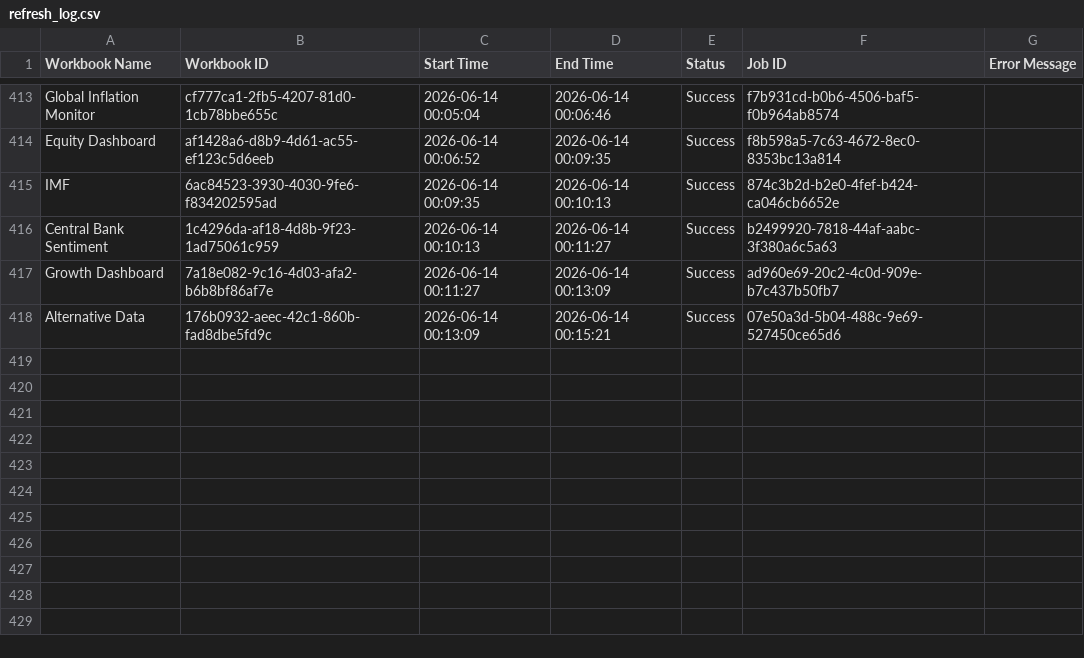
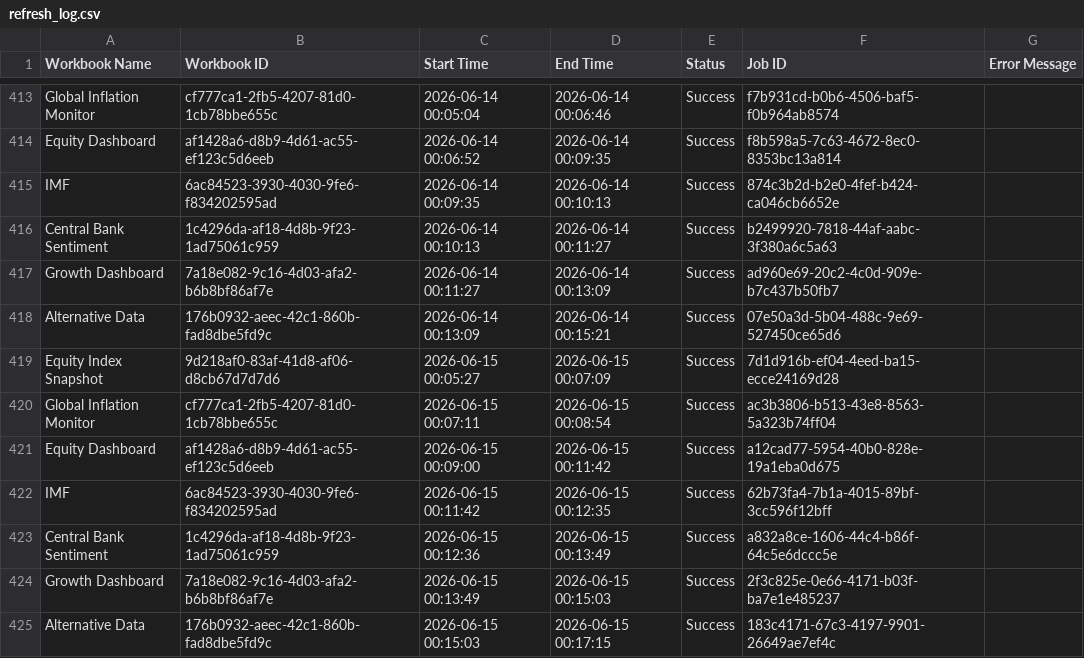
Before and after one commit to roy8in/tableau-extract-refresher, a CSV file: refresh_log.csv, drawn as a sheet; only a part is shown, gaps mark what is left out.

```diff
--- a/refresh_log.csv
+++ b/refresh_log.csv
@@ -418 +418,8 @@ Growth Dashboard,7a18e082-9c16-4d03-afa2-b6b8bf86af7e,2026-06-14 00:11:27,2026-0
 Alternative Data,176b0932-aeec-42c1-860b-fad8dbe5fd9c,2026-06-14 00:13:09,2026-06-14 00:15:21,Success,07e50a3d-5b04-488c-9e69-527450ce65d6,
+Equity Index Snapshot,9d218af0-83af-41d8-af06-d8cb67d7d7d6,2026-06-15 00:05:27,2026-06-15 00:07:09,Success,7d1d916b-ef04-4eed-ba15-ecce24169d28,
+Global Inflation Monitor,cf777ca1-2fb5-4207-81d0-1cb78bbe655c,2026-06-15 00:07:11,2026-06-15 00:08:54,Success,ac3b3806-b513-43e8-8563-5a323b74ff04,
+Equity Dashboard,af1428a6-d8b9-4d61-ac55-ef123c5d6eeb,2026-06-15 00:09:00,2026-06-15 00:11:42,Success,a12cad77-5954-40b0-828e-19a1eba0d675,
+IMF,6ac84523-3930-4030-9fe6-f834202595ad,2026-06-15 00:11:42,2026-06-15 00:12:35,Success,62b73fa4-7b1a-4015-89bf-3cc596f12bff,
+Central Bank Sentiment,1c4296da-af18-4d8b-9f23-1ad75061c959,2026-06-15 00:12:36,2026-06-15 00:13:49,Success,a832a8ce-1606-44c4-b86f-64c5e6dccc5e,
+Growth Dashboard,7a18e082-9c16-4d03-afa2-b6b8bf86af7e,2026-06-15 00:13:49,2026-06-15 00:15:03,Success,2f3c825e-0e66-4171-b03f-ba7e1e485237,
+Alternative Data,176b0932-aeec-42c1-860b-fad8dbe5fd9c,2026-06-15 00:15:03,2026-06-15 00:17:15,Success,183c4171-67c3-4197-9901-26649ae7ef4c,
```
